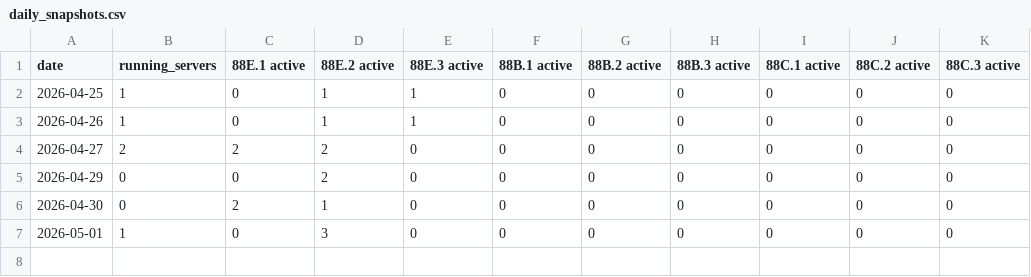
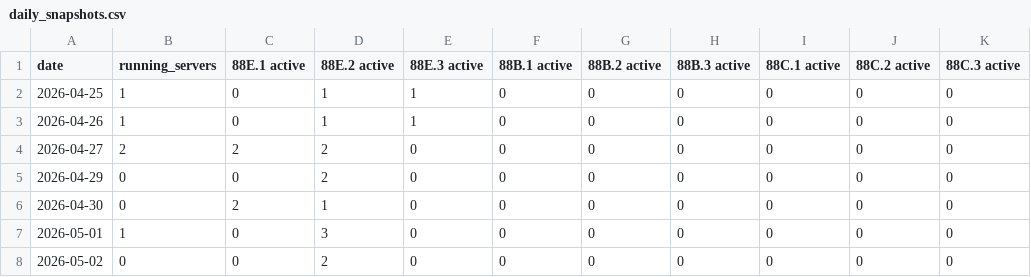
Before and after one commit to sean-morris/edx-usage, a CSV file: data/daily_snapshots.csv, drawn as a sheet.

```diff
--- a/data/daily_snapshots.csv
+++ b/data/daily_snapshots.csv
@@ -7 +7,2 @@ date,running_servers,88E.1 active,88E.2 active,88E.3 active,88B.1 active,88B.2 a
 2026-05-01,1,0,3,0,0,0,0,0,0,0
+2026-05-02,0,0,2,0,0,0,0,0,0,0
```
Also changed, not shown: data/hub_historical_users.csv, 1 other file.
